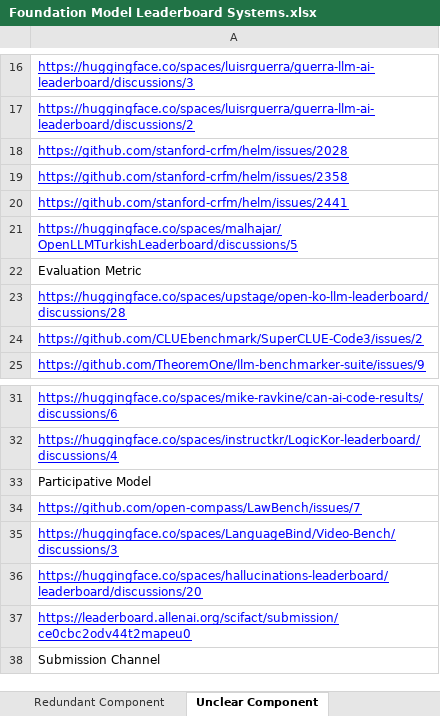
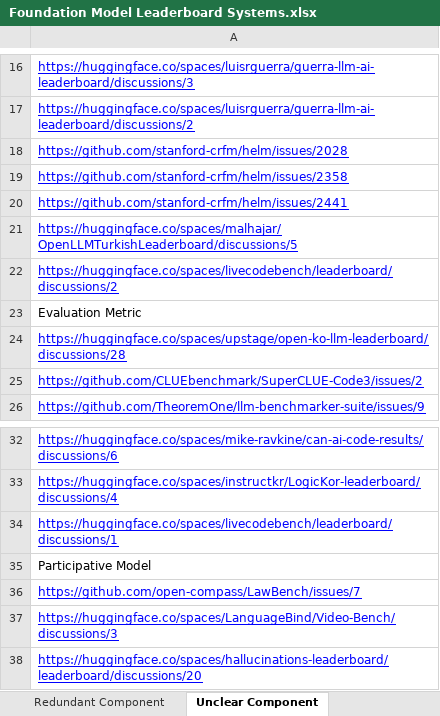
Before and after one commit to zhimin-z/Foundation-Model-Leaderboard-Survey, an Excel workbook: meta/Foundation Model Leaderboard Systems.xlsx, sheet Unclear Component, drawn as a sheet; only a part is shown, gaps mark what is left out; the shorter side is filled out with more unchanged rows; values as stored, in another font and other column widths than the file's, no borders; charts and pictures not drawn; the diff names each change by its address in the sheet, - before the commit and + after, or states it on an @@ line.

```diff
--- a/meta/Foundation Model Leaderboard Systems.xlsx (sheet Unclear Component)
+++ b/meta/Foundation Model Leaderboard Systems.xlsx (sheet Unclear Component)
+row 22: https://huggingface.co/spaces/livecodebench/leaderboard/discussions/2
+row 34: https://huggingface.co/spaces/livecodebench/leaderboard/discussions/1
```
Also changed, not shown: sheet Inaccessible Component, sheet Leaderboard System, 3 other files.
